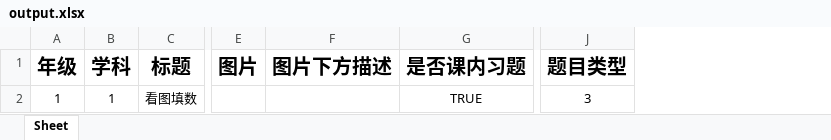
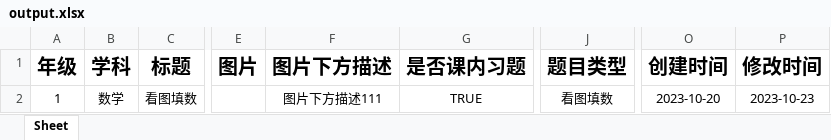
Before and after one commit to ben-ying/DjangoApps, an Excel workbook: media/study/files/output.xlsx, sheet Sheet, drawn as a sheet; only a part is shown, gaps mark what is left out; values as stored, in another font and other column widths than the file's, no borders; charts and pictures not drawn; the diff names each change by its address in the sheet, - before the commit and + after, or states it on an @@ line.

Commit message:
feat: import data from excel without image

```diff
--- a/media/study/files/output.xlsx (sheet Sheet)
+++ b/media/study/files/output.xlsx (sheet Sheet)
+column O (创建时间), row 2: 2023-10-20
+column P (修改时间), row 2: 2023-10-23
-B2 (学科): 1
+B2 (学科): 数学
-F2 (图片下方描述): (empty)
+F2 (图片下方描述): 图片下方描述111
-J2 (题目类型): 3
+J2 (题目类型): 看图填数
```
Also changed, not shown: 5 other files.
